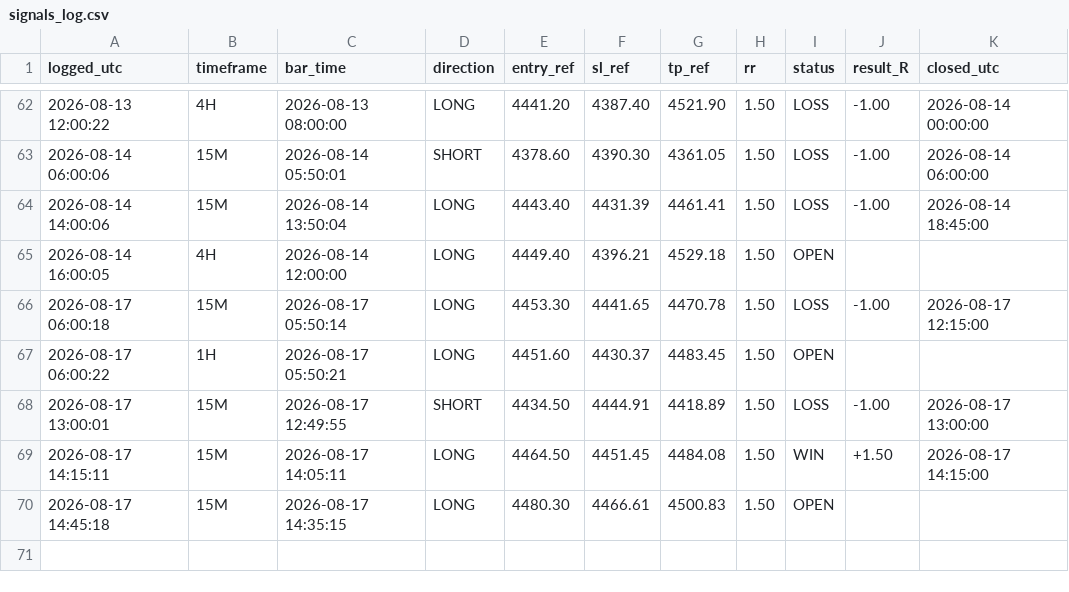
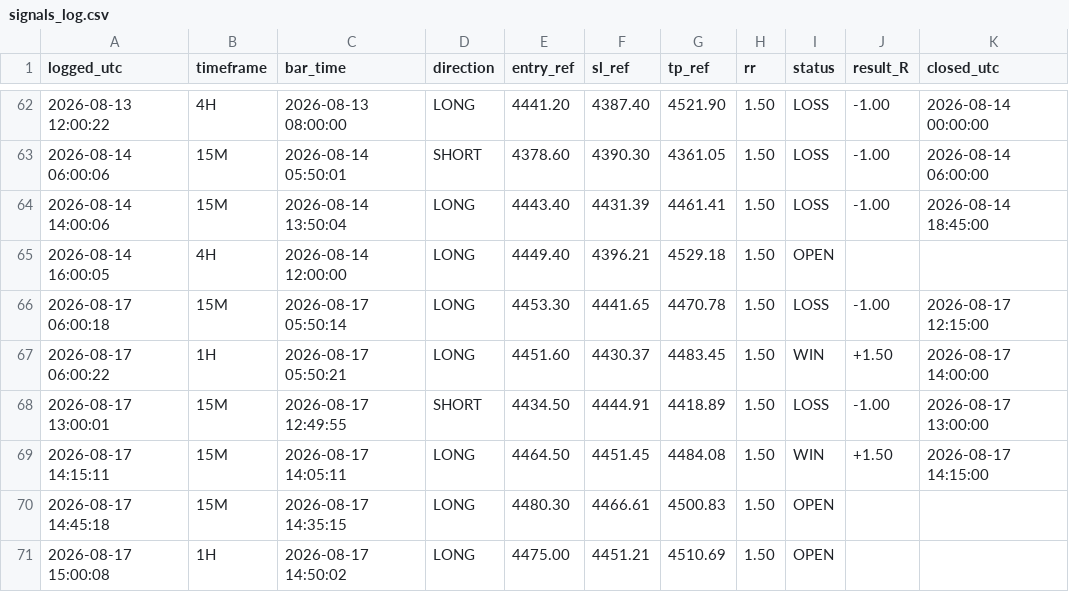
Before and after one commit to Edoardotrade/-xauusd-signal-bot, a CSV file: signals_log.csv, drawn as a sheet; only a part is shown, gaps mark what is left out.

```diff
--- a/signals_log.csv
+++ b/signals_log.csv
@@ -66,3 +66,3 @@ logged_utc,timeframe,bar_time,direction,entry_ref,sl_ref,tp_ref,rr,status,result
 2026-08-17 06:00:18,15M,2026-08-17 05:50:14,LONG,4453.30,4441.65,4470.78,1.50,LOSS,-1.00,2026-08-17 12:15:00
-2026-08-17 06:00:22,1H,2026-08-17 05:50:21,LONG,4451.60,4430.37,4483.45,1.50,OPEN,,
+2026-08-17 06:00:22,1H,2026-08-17 05:50:21,LONG,4451.60,4430.37,4483.45,1.50,WIN,+1.50,2026-08-17 14:00:00
 2026-08-17 13:00:01,15M,2026-08-17 12:49:55,SHORT,4434.50,4444.91,4418.89,1.50,LOSS,-1.00,2026-08-17 13:00:00
@@ -70 +70,2 @@ logged_utc,timeframe,bar_time,direction,entry_ref,sl_ref,tp_ref,rr,status,result
 2026-08-17 14:45:18,15M,2026-08-17 14:35:15,LONG,4480.30,4466.61,4500.83,1.50,OPEN,,
+2026-08-17 15:00:08,1H,2026-08-17 14:50:02,LONG,4475.00,4451.21,4510.69,1.50,OPEN,,
```
Also changed, not shown: 1 other file.
